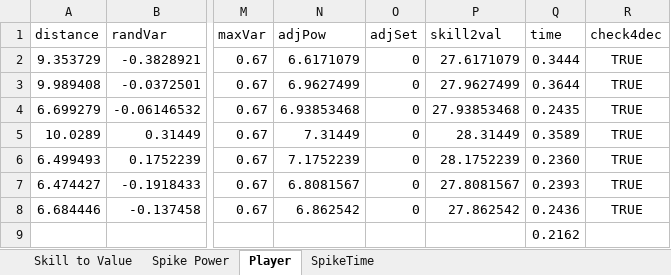
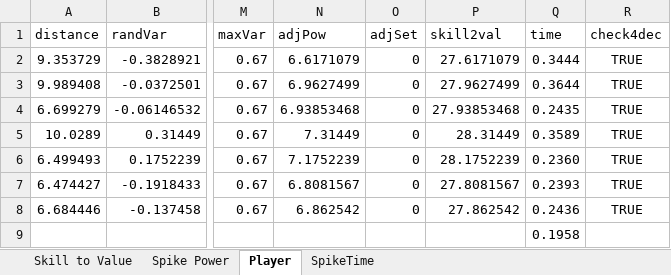
Before and after one commit to aaronmsimon/unity-kings-of-the-beach, an Excel workbook: Resources/Spike Speed Tracker.xlsx, sheet Player, drawn as a sheet; only a part is shown, gaps mark what is left out; values as stored, in another font and other column widths than the file's, no borders; the diff names each change by its address in the sheet, - before the commit and + after, or states it on an @@ line.

```diff
--- a/Resources/Spike Speed Tracker.xlsx (sheet Player)
+++ b/Resources/Spike Speed Tracker.xlsx (sheet Player)
-Q9 (time): 0.2162
+Q9 (time): 0.1958
```
Also changed, not shown: sheet SpikeTime, formulas that keep their value, charts or pictures.
